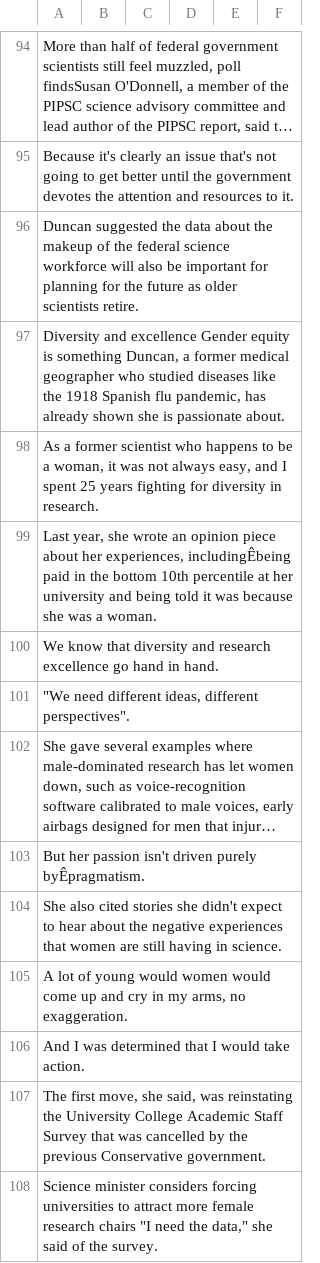
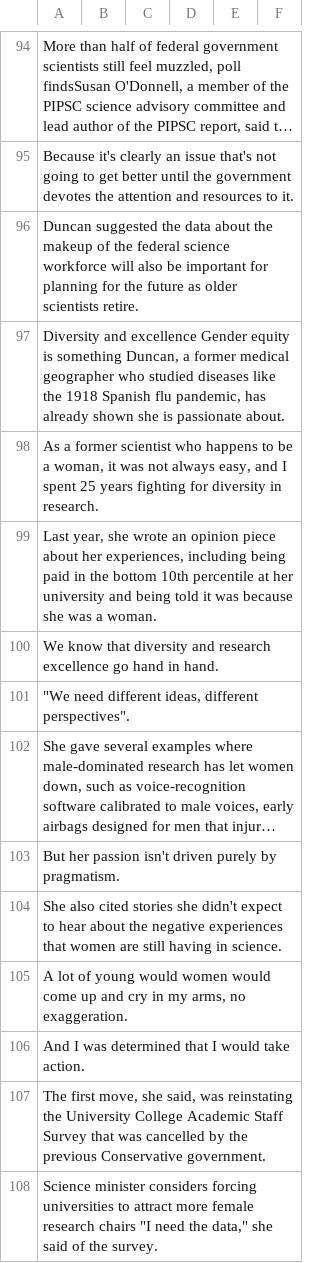
Before and after one commit to k1c/biasly, a CSV file: scrapeBIG.csv, drawn as a sheet; only a part is shown, gaps mark what is left out; long unchanged cells end in …; the diff names each change by its address in the sheet, - before the commit and + after, or states it on an @@ line.

Commit message:
Update scrapeBIG.csv

```diff
--- a/scrapeBIG.csv
+++ b/scrapeBIG.csv
-A99: …her experiences, includingÊbeing paid in…
+A99: …her experiences, including being paid in…
-A103: …driven purely byÊpragmatism.
+A103: …driven purely by pragmatism.
```
